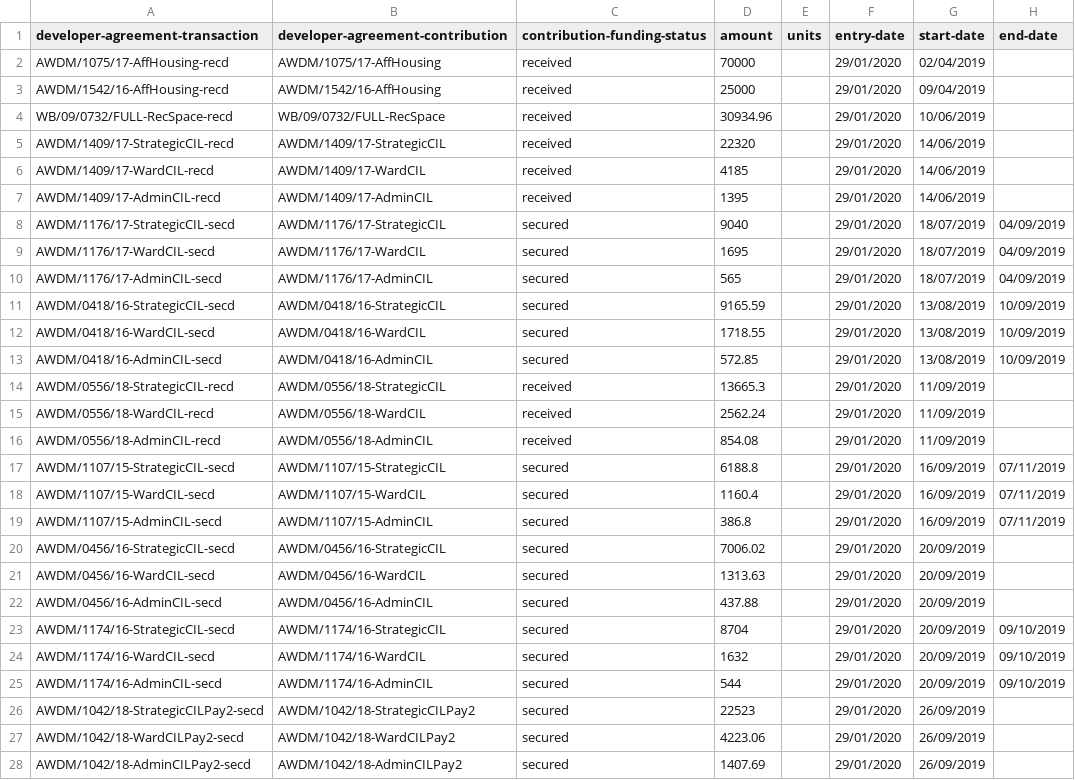
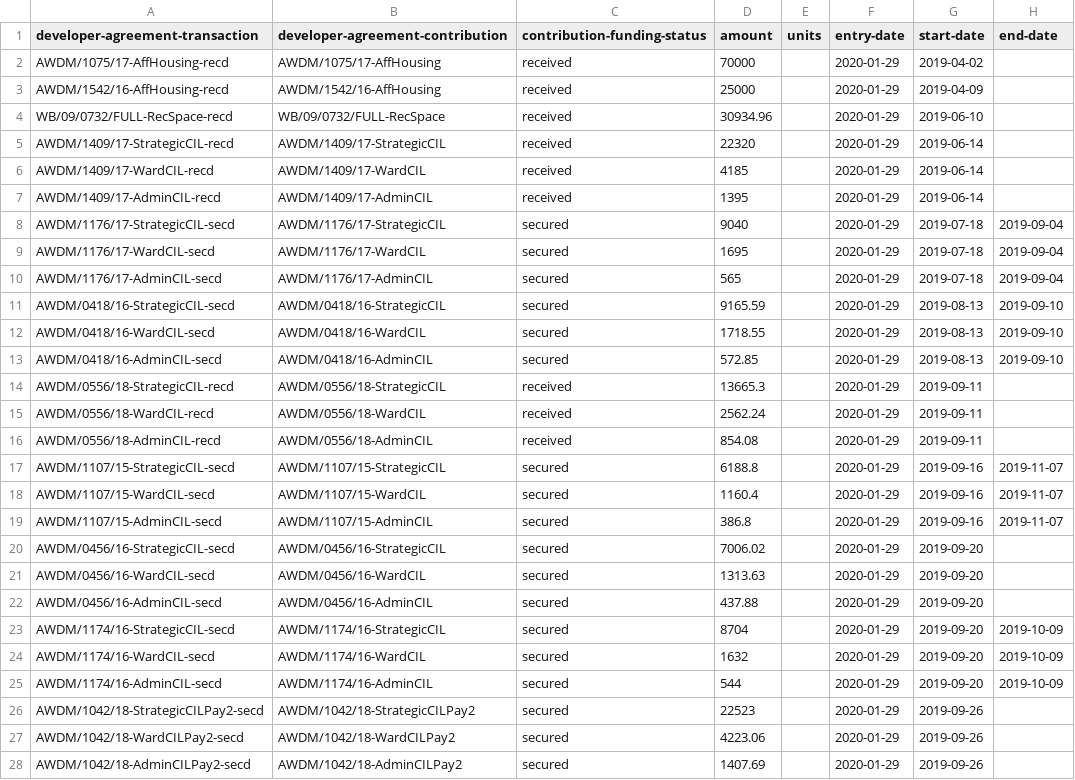
Before and after one commit to digital-land/infrastructure-funding-statement-prototype, a CSV file: examples/adur-and-worthing/developer-agreement-transaction_20200129.csv, drawn as a sheet; only a part is shown; the diff covers the shown part only.

```diff
--- a/examples/adur-and-worthing/developer-agreement-transaction_20200129.csv
+++ b/examples/adur-and-worthing/developer-agreement-transaction_20200129.csv
@@ -1,28 +1,28 @@
 developer-agreement-transaction,developer-agreement-contribution,contribution-funding-status,amount,units,entry-date,start-date,end-date
-AWDM/1075/17-AffHousing-recd,AWDM/1075/17-AffHousing,received,70000,,29/01/2020,02/04/2019,
-AWDM/1542/16-AffHousing-recd,AWDM/1542/16-AffHousing,received,25000,,29/01/2020,09/04/2019,
-WB/09/0732/FULL-RecSpace-recd,WB/09/0732/FULL-RecSpace,received,30934.96,,29/01/2020,10/06/2019,
-AWDM/1409/17-StrategicCIL-recd,AWDM/1409/17-StrategicCIL,received,22320,,29/01/2020,14/06/2019,
-AWDM/1409/17-WardCIL-recd,AWDM/1409/17-WardCIL,received,4185,,29/01/2020,14/06/2019,
-AWDM/1409/17-AdminCIL-recd,AWDM/1409/17-AdminCIL,received,1395,,29/01/2020,14/06/2019,
-AWDM/1176/17-StrategicCIL-secd,AWDM/1176/17-StrategicCIL,secured,9040,,29/01/2020,18/07/2019,04/09/2019
-AWDM/1176/17-WardCIL-secd,AWDM/1176/17-WardCIL,secured,1695,,29/01/2020,18/07/2019,04/09/2019
-AWDM/1176/17-AdminCIL-secd,AWDM/1176/17-AdminCIL,secured,565,,29/01/2020,18/07/2019,04/09/2019
-AWDM/0418/16-StrategicCIL-secd,AWDM/0418/16-StrategicCIL,secured,9165.59,,29/01/2020,13/08/2019,10/09/2019
-AWDM/0418/16-WardCIL-secd,AWDM/0418/16-WardCIL,secured,1718.55,,29/01/2020,13/08/2019,10/09/2019
-AWDM/0418/16-AdminCIL-secd,AWDM/0418/16-AdminCIL,secured,572.85,,29/01/2020,13/08/2019,10/09/2019
-AWDM/0556/18-StrategicCIL-recd,AWDM/0556/18-StrategicCIL,received,13665.3,,29/01/2020,11/09/2019,
-AWDM/0556/18-WardCIL-recd,AWDM/0556/18-WardCIL,received,2562.24,,29/01/2020,11/09/2019,
-AWDM/0556/18-AdminCIL-recd,AWDM/0556/18-AdminCIL,received,854.08,,29/01/2020,11/09/2019,
-AWDM/1107/15-StrategicCIL-secd,AWDM/1107/15-StrategicCIL,secured,6188.8,,29/01/2020,16/09/2019,07/11/2019
-AWDM/1107/15-WardCIL-secd,AWDM/1107/15-WardCIL,secured,1160.4,,29/01/2020,16/09/2019,07/11/2019
-AWDM/1107/15-AdminCIL-secd,AWDM/1107/15-AdminCIL,secured,386.8,,29/01/2020,16/09/2019,07/11/2019
-AWDM/0456/16-StrategicCIL-secd,AWDM/0456/16-StrategicCIL,secured,7006.02,,29/01/2020,20/09/2019,
-AWDM/0456/16-WardCIL-secd,AWDM/0456/16-WardCIL,secured,1313.63,,29/01/2020,20/09/2019,
-AWDM/0456/16-AdminCIL-secd,AWDM/0456/16-AdminCIL,secured,437.88,,29/01/2020,20/09/2019,
-AWDM/1174/16-StrategicCIL-secd,AWDM/1174/16-StrategicCIL,secured,8704,,29/01/2020,20/09/2019,09/10/2019
-AWDM/1174/16-WardCIL-secd,AWDM/1174/16-WardCIL,secured,1632,,29/01/2020,20/09/2019,09/10/2019
-AWDM/1174/16-AdminCIL-secd,AWDM/1174/16-AdminCIL,secured,544,,29/01/2020,20/09/2019,09/10/2019
-AWDM/1042/18-StrategicCILPay2-secd,AWDM/1042/18-StrategicCILPay2,secured,22523,,29/01/2020,26/09/2019,
-AWDM/1042/18-WardCILPay2-secd,AWDM/1042/18-WardCILPay2,secured,4223.06,,29/01/2020,26/09/2019,
-AWDM/1042/18-AdminCILPay2-secd,AWDM/1042/18-AdminCILPay2,secured,1407.69,,29/01/2020,26/09/2019,
+AWDM/1075/17-AffHousing-recd,AWDM/1075/17-AffHousing,received,70000,,2020-01-29,2019-04-02,
+AWDM/1542/16-AffHousing-recd,AWDM/1542/16-AffHousing,received,25000,,2020-01-29,2019-04-09,
+WB/09/0732/FULL-RecSpace-recd,WB/09/0732/FULL-RecSpace,received,30934.96,,2020-01-29,2019-06-10,
+AWDM/1409/17-StrategicCIL-recd,AWDM/1409/17-StrategicCIL,received,22320,,2020-01-29,2019-06-14,
+AWDM/1409/17-WardCIL-recd,AWDM/1409/17-WardCIL,received,4185,,2020-01-29,2019-06-14,
+AWDM/1409/17-AdminCIL-recd,AWDM/1409/17-AdminCIL,received,1395,,2020-01-29,2019-06-14,
+AWDM/1176/17-StrategicCIL-secd,AWDM/1176/17-StrategicCIL,secured,9040,,2020-01-29,2019-07-18,2019-09-04
+AWDM/1176/17-WardCIL-secd,AWDM/1176/17-WardCIL,secured,1695,,2020-01-29,2019-07-18,2019-09-04
+AWDM/1176/17-AdminCIL-secd,AWDM/1176/17-AdminCIL,secured,565,,2020-01-29,2019-07-18,2019-09-04
+AWDM/0418/16-StrategicCIL-secd,AWDM/0418/16-StrategicCIL,secured,9165.59,,2020-01-29,2019-08-13,2019-09-10
+AWDM/0418/16-WardCIL-secd,AWDM/0418/16-WardCIL,secured,1718.55,,2020-01-29,2019-08-13,2019-09-10
+AWDM/0418/16-AdminCIL-secd,AWDM/0418/16-AdminCIL,secured,572.85,,2020-01-29,2019-08-13,2019-09-10
+AWDM/0556/18-StrategicCIL-recd,AWDM/0556/18-StrategicCIL,received,13665.3,,2020-01-29,2019-09-11,
+AWDM/0556/18-WardCIL-recd,AWDM/0556/18-WardCIL,received,2562.24,,2020-01-29,2019-09-11,
+AWDM/0556/18-AdminCIL-recd,AWDM/0556/18-AdminCIL,received,854.08,,2020-01-29,2019-09-11,
+AWDM/1107/15-StrategicCIL-secd,AWDM/1107/15-StrategicCIL,secured,6188.8,,2020-01-29,2019-09-16,2019-11-07
+AWDM/1107/15-WardCIL-secd,AWDM/1107/15-WardCIL,secured,1160.4,,2020-01-29,2019-09-16,2019-11-07
+AWDM/1107/15-AdminCIL-secd,AWDM/1107/15-AdminCIL,secured,386.8,,2020-01-29,2019-09-16,2019-11-07
+AWDM/0456/16-StrategicCIL-secd,AWDM/0456/16-StrategicCIL,secured,7006.02,,2020-01-29,2019-09-20,
+AWDM/0456/16-WardCIL-secd,AWDM/0456/16-WardCIL,secured,1313.63,,2020-01-29,2019-09-20,
+AWDM/0456/16-AdminCIL-secd,AWDM/0456/16-AdminCIL,secured,437.88,,2020-01-29,2019-09-20,
+AWDM/1174/16-StrategicCIL-secd,AWDM/1174/16-StrategicCIL,secured,8704,,2020-01-29,2019-09-20,2019-10-09
+AWDM/1174/16-WardCIL-secd,AWDM/1174/16-WardCIL,secured,1632,,2020-01-29,2019-09-20,2019-10-09
+AWDM/1174/16-AdminCIL-secd,AWDM/1174/16-AdminCIL,secured,544,,2020-01-29,2019-09-20,2019-10-09
+AWDM/1042/18-StrategicCILPay2-secd,AWDM/1042/18-StrategicCILPay2,secured,22523,,2020-01-29,2019-09-26,
+AWDM/1042/18-WardCILPay2-secd,AWDM/1042/18-WardCILPay2,secured,4223.06,,2020-01-29,2019-09-26,
+AWDM/1042/18-AdminCILPay2-secd,AWDM/1042/18-AdminCILPay2,secured,1407.69,,2020-01-29,2019-09-26,
```
Also changed, not shown: 132 edited cells elsewhere in this file, examples/adur-and-worthing/developer-agreement-contribution_20200128.csv, examples/adur-and-worthing/developer-agreement_20200128.csv, 2 other files.
